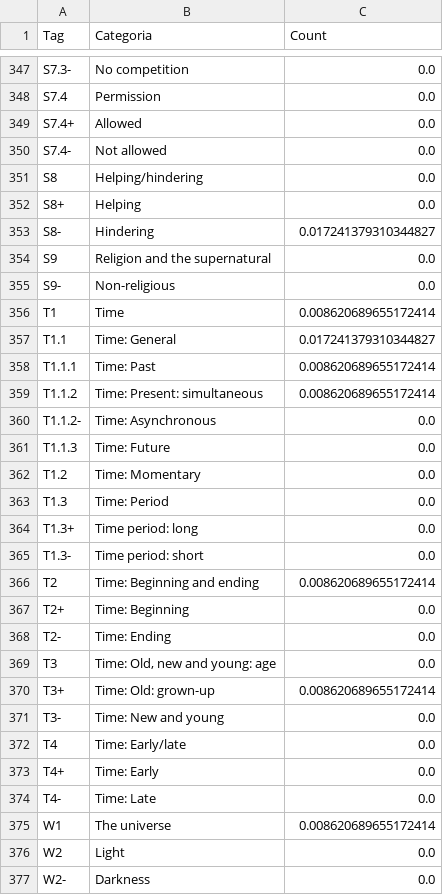
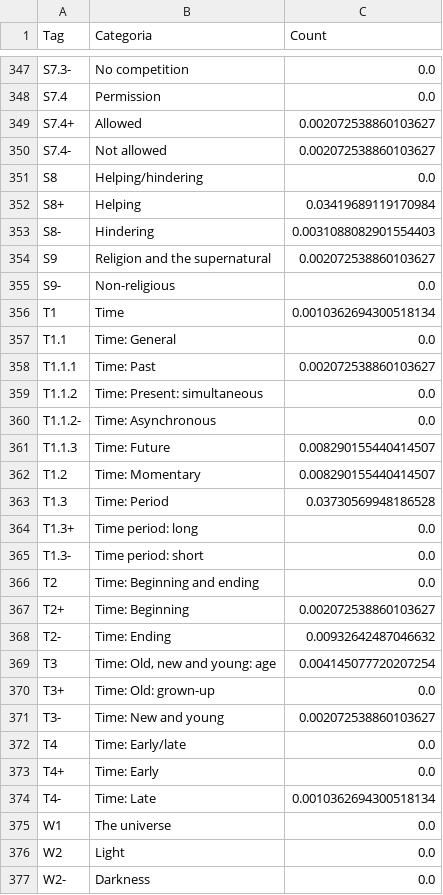
Before and after one commit to cecijunq/IC, a CSV file: teste_df.csv, drawn as a sheet; only a part is shown, gaps mark what is left out; the diff covers the shown part only.

```diff
--- a/teste_df.csv
+++ b/teste_df.csv
@@ -348,29 +348,29 @@ S7.3-; No competition;0.0
 S7.4; Permission;0.0
-S7.4+; Allowed;0.0
-S7.4-; Not allowed;0.0
+S7.4+; Allowed;0.002072538860103627
+S7.4-; Not allowed;0.002072538860103627
 S8; Helping/hindering;0.0
-S8+; Helping ;0.0
-S8-; Hindering;0.017241379310344827
-S9; Religion and the supernatural;0.0
+S8+; Helping ;0.03419689119170984
+S8-; Hindering;0.0031088082901554403
+S9; Religion and the supernatural;0.002072538860103627
 S9-; Non-religious;0.0
-T1; Time;0.008620689655172414
-T1.1; Time: General;0.017241379310344827
-T1.1.1; Time: Past;0.008620689655172414
-T1.1.2; Time: Present: simultaneous;0.008620689655172414
+T1; Time;0.0010362694300518134
+T1.1; Time: General;0.0
+T1.1.1; Time: Past;0.002072538860103627
+T1.1.2; Time: Present: simultaneous;0.0
 T1.1.2-; Time: Asynchronous;0.0
-T1.1.3; Time: Future;0.0
-T1.2; Time: Momentary;0.0
-T1.3; Time: Period;0.0
+T1.1.3; Time: Future;0.008290155440414507
+T1.2; Time: Momentary;0.008290155440414507
+T1.3; Time: Period;0.03730569948186528
 T1.3+; Time period: long;0.0
 T1.3-; Time period: short;0.0
-T2; Time: Beginning and ending;0.008620689655172414
-T2+; Time: Beginning ;0.0
-T2-; Time: Ending;0.0
-T3; Time: Old, new and young: age;0.0
-T3+; Time: Old: grown-up;0.008620689655172414
-T3-; Time: New and young ;0.0
+T2; Time: Beginning and ending;0.0
+T2+; Time: Beginning ;0.002072538860103627
+T2-; Time: Ending;0.00932642487046632
+T3; Time: Old, new and young: age;0.004145077720207254
+T3+; Time: Old: grown-up;0.0
+T3-; Time: New and young ;0.002072538860103627
 T4; Time: Early/late;0.0
 T4+; Time: Early ;0.0
-T4-; Time: Late;0.0
-W1; The universe;0.008620689655172414
+T4-; Time: Late;0.0010362694300518134
+W1; The universe;0.0
 W2; Light;0.0
```
Also changed, not shown: 167 edited cells elsewhere in this file, data/oscar_full_plot.csv, 3 other files.
